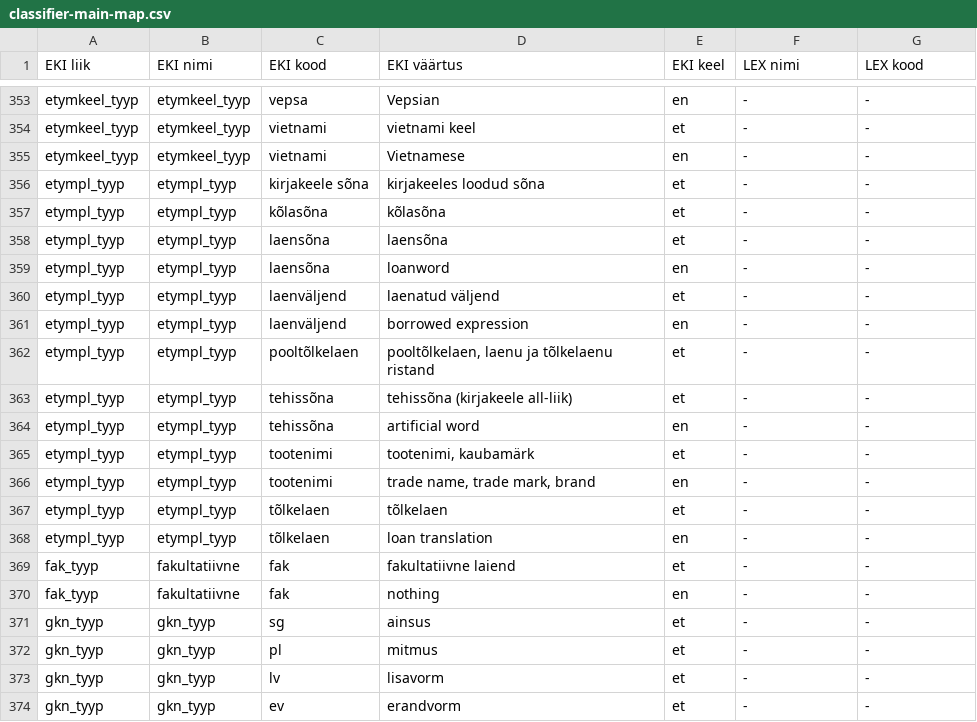
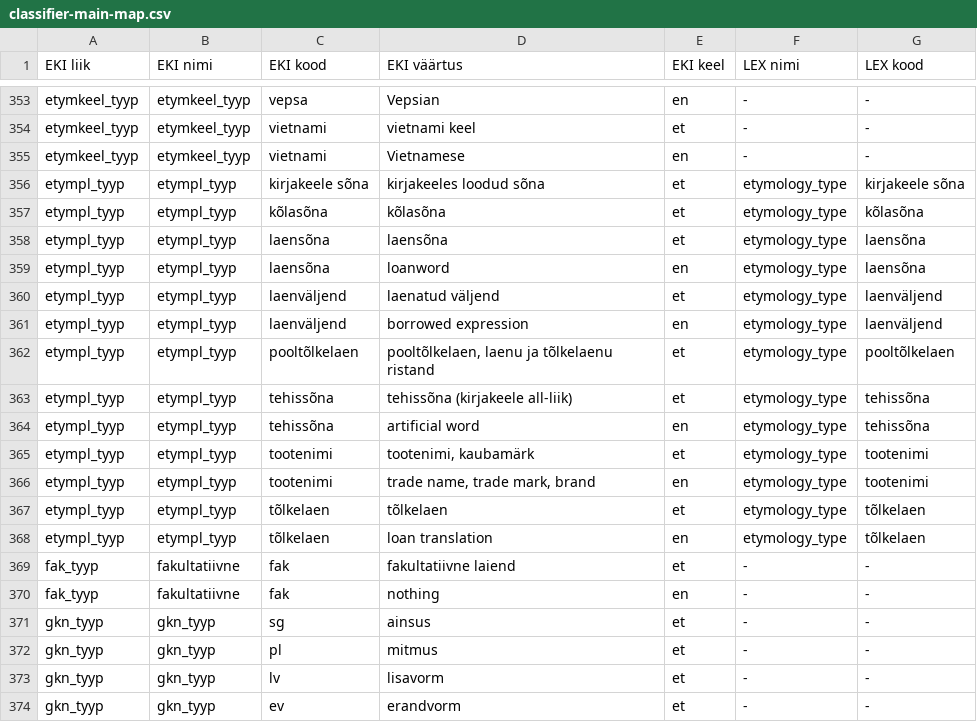
Before and after one commit to keeleinstituut/ekilex, a CSV file: ekilex-etl/fileresources/csv/classifier-main-map.csv, drawn as a sheet; only a part is shown, gaps mark what is left out.

Commit message:
ss etymology loader

```diff
--- a/ekilex-etl/fileresources/csv/classifier-main-map.csv
+++ b/ekilex-etl/fileresources/csv/classifier-main-map.csv
@@ -355,15 +355,15 @@ etymkeel_tyyp	etymkeel_tyyp	vietnami	vietnami keel	et	-	-
 etymkeel_tyyp	etymkeel_tyyp	vietnami	Vietnamese	en	-	-
-etympl_tyyp	etympl_tyyp	kirjakeele sõna	kirjakeeles loodud sõna	et	-	-
-etympl_tyyp	etympl_tyyp	kõlasõna	kõlasõna	et	-	-
-etympl_tyyp	etympl_tyyp	laensõna	laensõna	et	-	-
-etympl_tyyp	etympl_tyyp	laensõna	loanword	en	-	-
-etympl_tyyp	etympl_tyyp	laenväljend	laenatud väljend	et	-	-
-etympl_tyyp	etympl_tyyp	laenväljend	borrowed expression	en	-	-
-etympl_tyyp	etympl_tyyp	pooltõlkelaen	pooltõlkelaen, laenu ja tõlkelaenu ristand	et	-	-
-etympl_tyyp	etympl_tyyp	tehissõna	tehissõna (kirjakeele all-liik)	et	-	-
-etympl_tyyp	etympl_tyyp	tehissõna	artificial word	en	-	-
-etympl_tyyp	etympl_tyyp	tootenimi	tootenimi, kaubamärk	et	-	-
-etympl_tyyp	etympl_tyyp	tootenimi	trade name, trade mark, brand	en	-	-
-etympl_tyyp	etympl_tyyp	tõlkelaen	tõlkelaen	et	-	-
-etympl_tyyp	etympl_tyyp	tõlkelaen	loan translation	en	-	-
+etympl_tyyp	etympl_tyyp	kirjakeele sõna	kirjakeeles loodud sõna	et	etymology_type	kirjakeele sõna
+etympl_tyyp	etympl_tyyp	kõlasõna	kõlasõna	et	etymology_type	kõlasõna
+etympl_tyyp	etympl_tyyp	laensõna	laensõna	et	etymology_type	laensõna
+etympl_tyyp	etympl_tyyp	laensõna	loanword	en	etymology_type	laensõna
+etympl_tyyp	etympl_tyyp	laenväljend	laenatud väljend	et	etymology_type	laenväljend
+etympl_tyyp	etympl_tyyp	laenväljend	borrowed expression	en	etymology_type	laenväljend
+etympl_tyyp	etympl_tyyp	pooltõlkelaen	pooltõlkelaen, laenu ja tõlkelaenu ristand	et	etymology_type	pooltõlkelaen
+etympl_tyyp	etympl_tyyp	tehissõna	tehissõna (kirjakeele all-liik)	et	etymology_type	tehissõna
+etympl_tyyp	etympl_tyyp	tehissõna	artificial word	en	etymology_type	tehissõna
+etympl_tyyp	etympl_tyyp	tootenimi	tootenimi, kaubamärk	et	etymology_type	tootenimi
+etympl_tyyp	etympl_tyyp	tootenimi	trade name, trade mark, brand	en	etymology_type	tootenimi
+etympl_tyyp	etympl_tyyp	tõlkelaen	tõlkelaen	et	etymology_type	tõlkelaen
+etympl_tyyp	etympl_tyyp	tõlkelaen	loan translation	en	etymology_type	tõlkelaen
 fak_tyyp	fakultatiivne	fak	fakultatiivne laiend	et	-	-
```
Also changed, not shown: ekilex-etl/fileresources/csv/classifier-main-value.csv, 24 other files.
